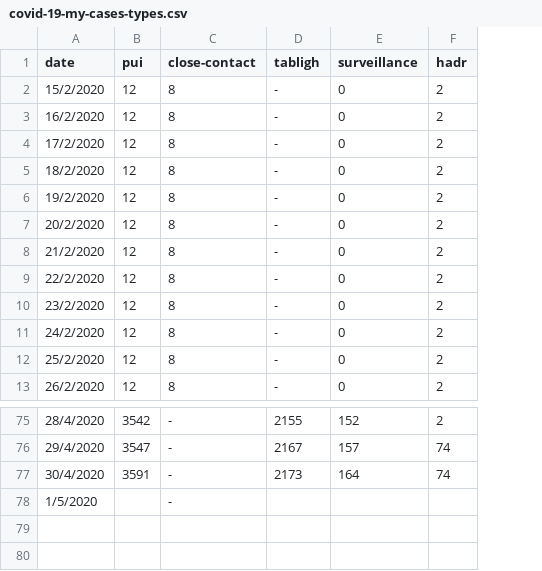
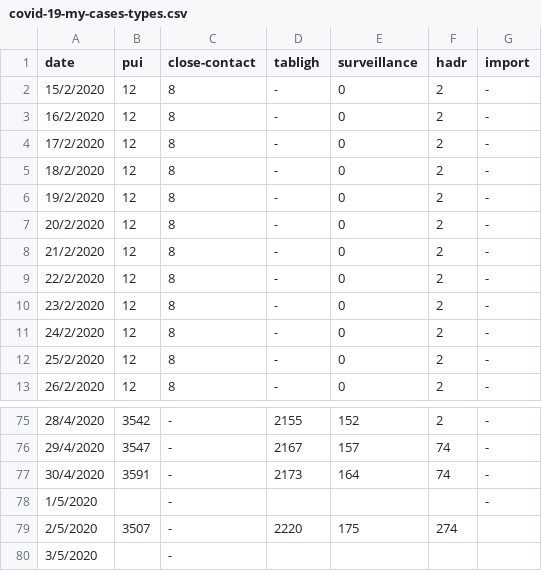
Before and after one commit to ynshung/covid-19-malaysia, a CSV file: covid-19-my-cases-types.csv, drawn as a sheet; only a part is shown, gaps mark what is left out; the diff names each change by its address in the sheet, - before the commit and + after, or states it on an @@ line.

```diff
--- a/covid-19-my-cases-types.csv
+++ b/covid-19-my-cases-types.csv
+column G (import), rows 2-13: all -; rows 75-78: all -
+row 79: 2/5/2020 | 3507 | - | 2220 | 175 | 274
+row 80: 3/5/2020 |  | -
```
Also changed, not shown: covid-19-malaysia.csv, covid-19-my-states-cases.csv, 15 other files.
